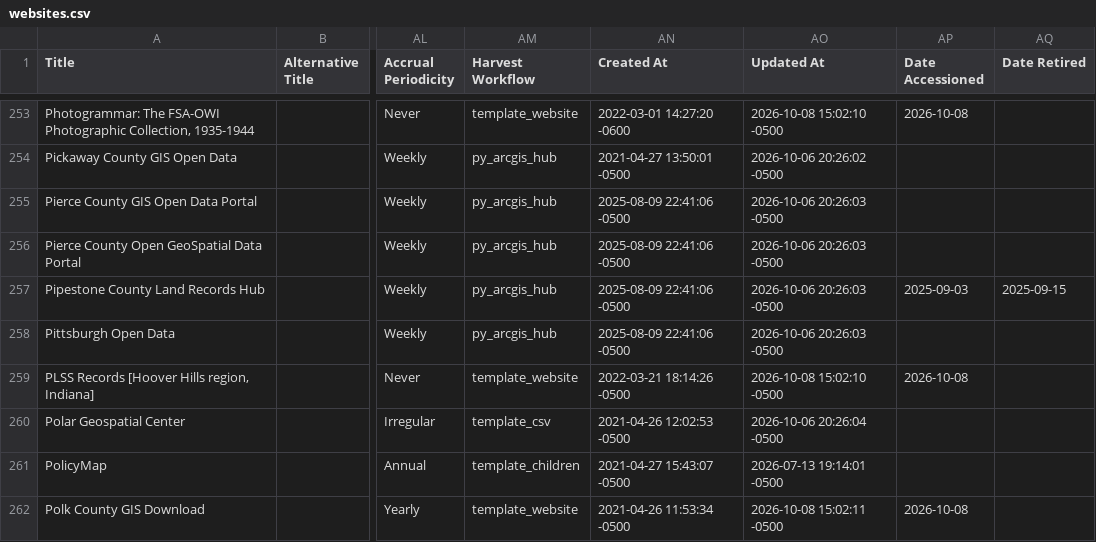
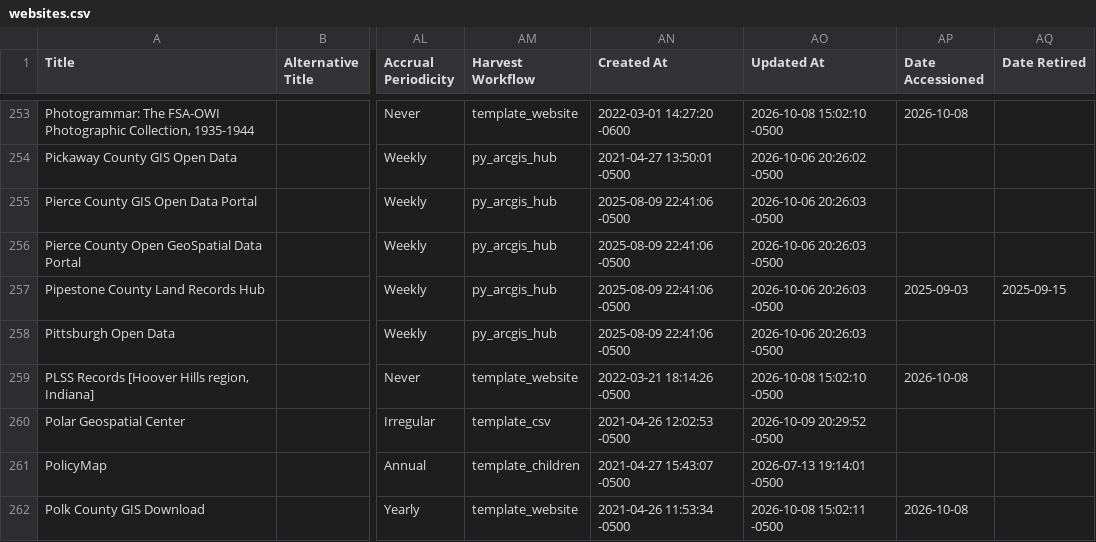
Before and after one commit to geobtaa/harvest-operations, a CSV file: reference_data/websites.csv, drawn as a sheet; only a part is shown, gaps mark what is left out; the diff names each change by its address in the sheet, - before the commit and + after, or states it on an @@ line.

```diff
--- a/reference_data/websites.csv
+++ b/reference_data/websites.csv
-AO260 (Updated At): 2026-10-06 20:26:04 -0500
+AO260 (Updated At): 2026-10-09 20:29:52 -0500
```
Also changed, not shown: reports/harvest-task-dashboard.csv, 11 other files.
